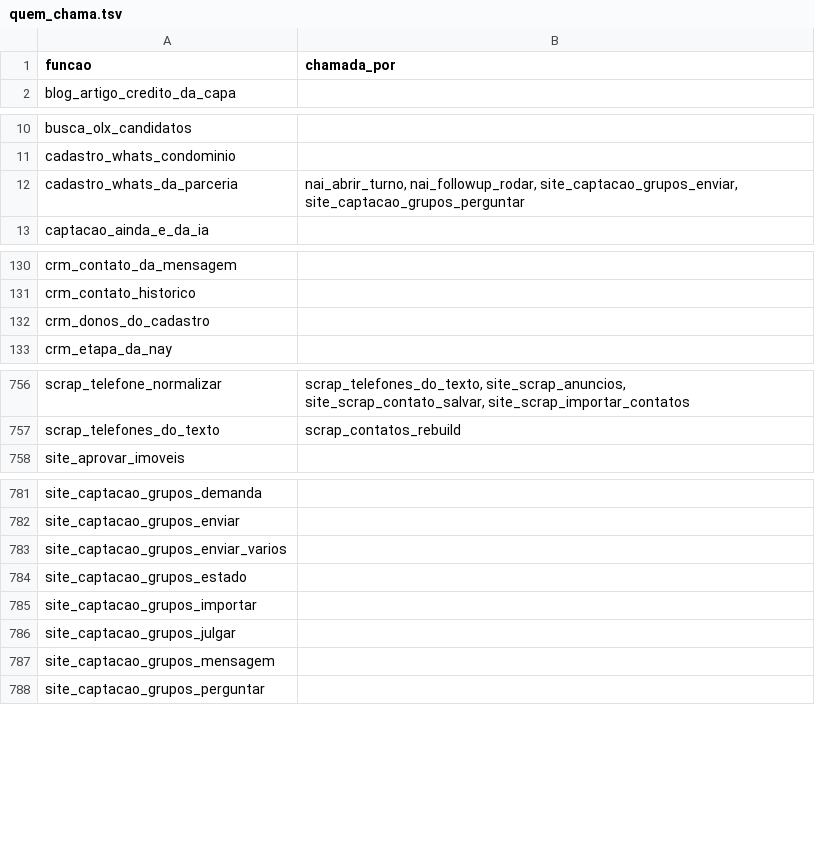
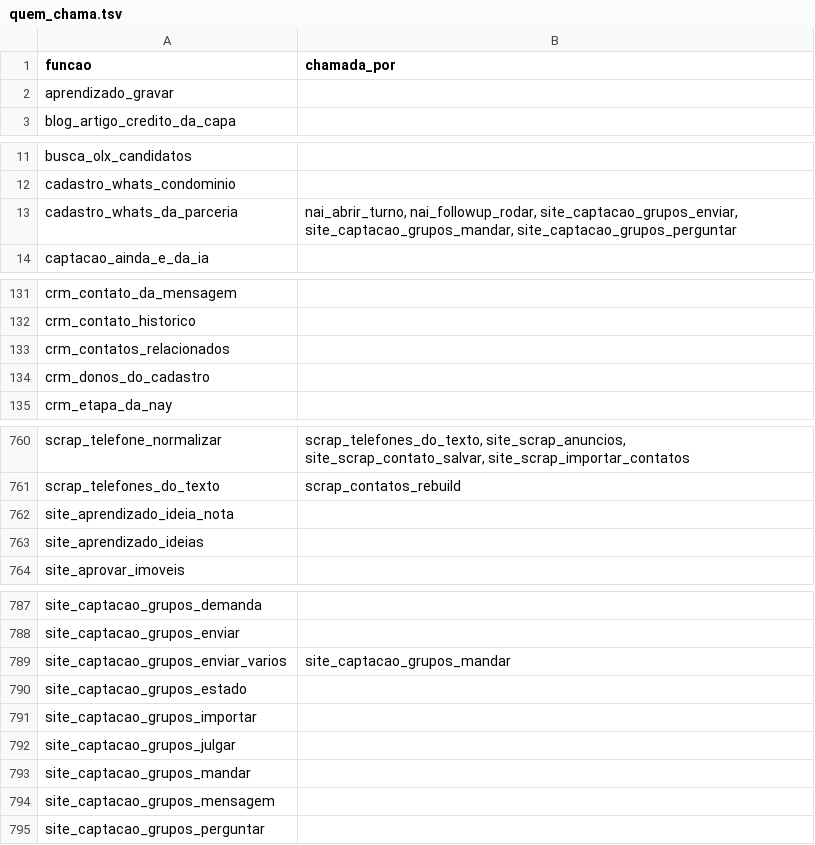
Before and after one commit to pvlservicos-collab/nayia, a TSV file: producao/quem_chama.tsv, drawn as a sheet; only a part is shown, gaps mark what is left out; the diff covers the shown part only.

```diff
--- a/producao/quem_chama.tsv
+++ b/producao/quem_chama.tsv
@@ -1,2 +1,3 @@
 funcao	chamada_por
+aprendizado_gravar	
 blog_artigo_credito_da_capa	
@@ -11,3 +12,3 @@ busca_olx_candidatos
 cadastro_whats_condominio	
-cadastro_whats_da_parceria	nai_abrir_turno, nai_followup_rodar, site_captacao_grupos_enviar, site_captacao_grupos_perguntar
+cadastro_whats_da_parceria	nai_abrir_turno, nai_followup_rodar, site_captacao_grupos_enviar, site_captacao_grupos_mandar, site_captacao_grupos_perguntar
 captacao_ainda_e_da_ia	
@@ -131,2 +132,3 @@ crm_contato_da_mensagem
 crm_contato_historico	
+crm_contatos_relacionados	
 crm_donos_do_cadastro	
@@ -757,2 +761,4 @@ scrap_telefone_normalizar	scrap_telefones_do_texto, site_scrap_anuncios, site_sc
 scrap_telefones_do_texto	scrap_contatos_rebuild
+site_aprendizado_ideia_nota	
+site_aprendizado_ideias	
 site_aprovar_imoveis	
@@ -782,3 +788,3 @@ site_captacao_grupos_demanda
 site_captacao_grupos_enviar	
-site_captacao_grupos_enviar_varios	
+site_captacao_grupos_enviar_varios	site_captacao_grupos_mandar
 site_captacao_grupos_estado	
@@ -786,2 +792,3 @@ site_captacao_grupos_importar
 site_captacao_grupos_julgar	
+site_captacao_grupos_mandar	
 site_captacao_grupos_mensagem	
```
Also changed, not shown: 2 added rows and 1 edited cell elsewhere in this file, producao/nai_config.tsv, 28 other files.
